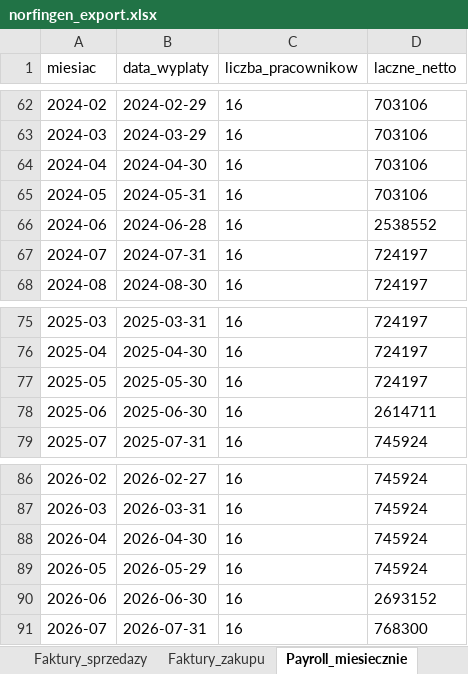
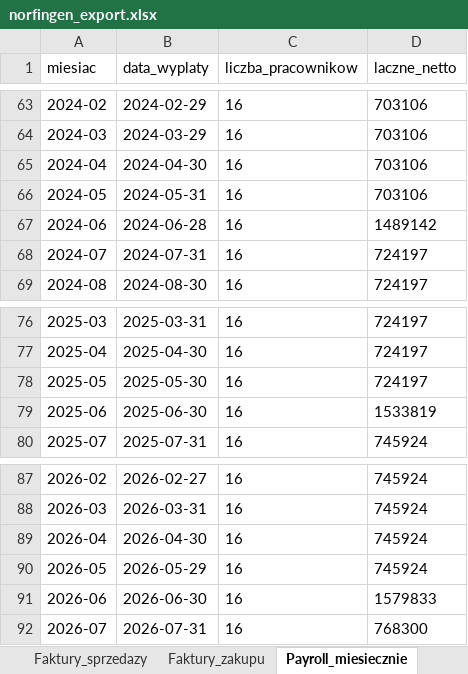
Before and after one commit to Maykel84/NorFinGen-TPX, an Excel workbook: norfingen_export.xlsx, sheet Payroll_miesiecznie, drawn as a sheet; only a part is shown, gaps mark what is left out; values as stored, in another font and other column widths than the file's, no borders; addresses are those after the commit; the diff covers the shown part only; the diff names each change by its address in the sheet, - before the commit and + after, or states it on an @@ line.

```diff
--- a/norfingen_export.xlsx (sheet Payroll_miesiecznie)
+++ b/norfingen_export.xlsx (sheet Payroll_miesiecznie)
-D67 (laczne_netto): 2538552
+D67 (laczne_netto): 1489142
-D79 (laczne_netto): 2614711
+D79 (laczne_netto): 1533819
-D91 (laczne_netto): 2693152
+D91 (laczne_netto): 1579833
```
Also changed, not shown: 1 added row and 9 edited cells elsewhere in this sheet, sheet Faktury_sprzedazy, sheet Postingi_GL, sheet PL_miesiecznie, 10 other files.
